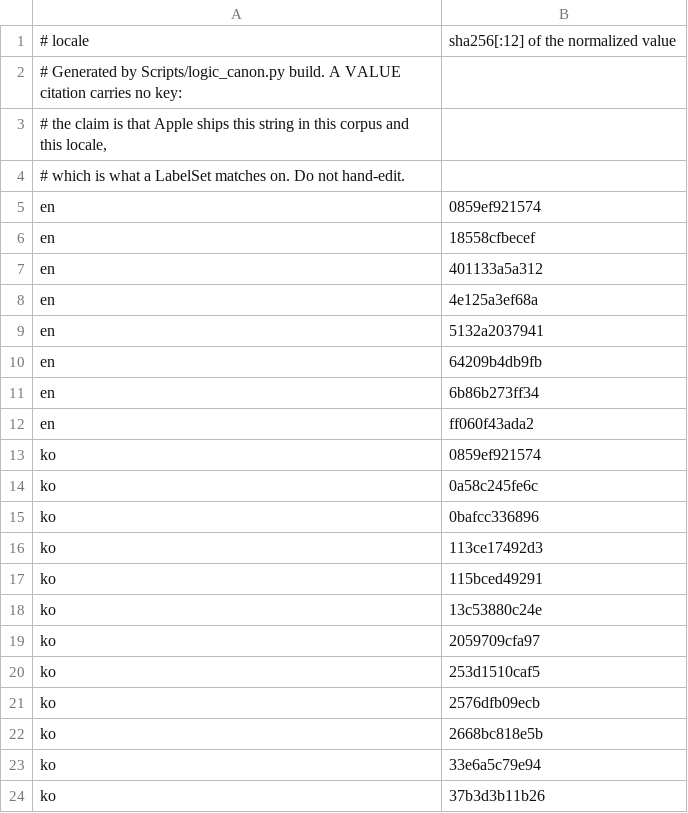
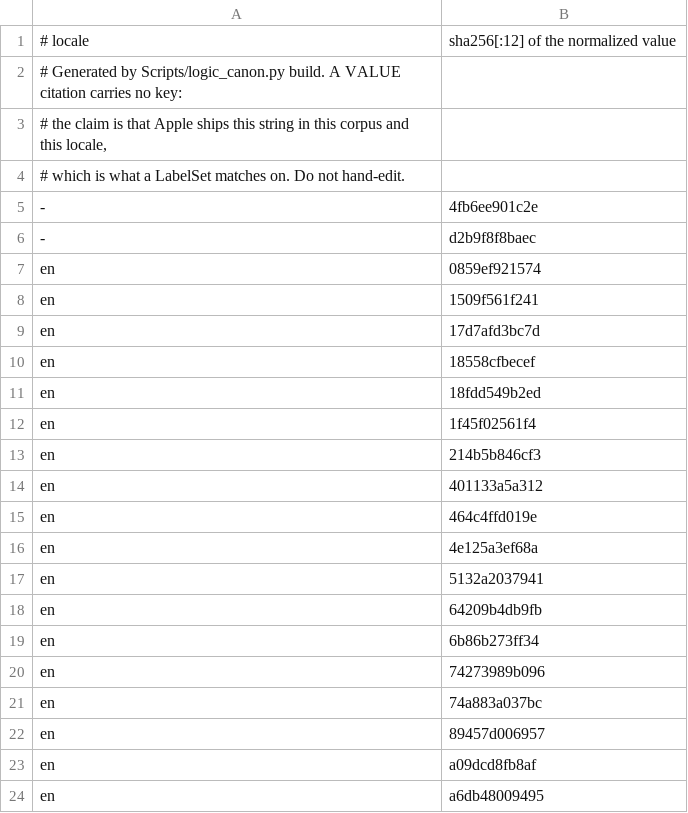
Before and after one commit to MongLong0214/logic-pro-mcp, a TSV file: docs/canon/index/niblabels.values.tsv, drawn as a sheet; only a part is shown; the shorter side is filled out with more unchanged rows; the diff covers the shown part only.

```diff
--- a/docs/canon/index/niblabels.values.tsv
+++ b/docs/canon/index/niblabels.values.tsv
@@ -4,5 +4,13 @@
 # which is what a LabelSet matches on. Do not hand-edit.
+-	4fb6ee901c2e
+-	d2b9f8f8baec
 en	0859ef921574
+en	1509f561f241
+en	17d7afd3bc7d
 en	18558cfbecef
+en	18fdd549b2ed
+en	1f45f02561f4
+en	214b5b846cf3
 en	401133a5a312
+en	464c4ffd019e
 en	4e125a3ef68a
@@ -11 +19,6 @@ en	64209b4db9fb
 en	6b86b273ff34
+en	74273989b096
+en	74a883a037bc
+en	89457d006957
+en	a09dcd8fb8af
+en	a6db48009495
```
Also changed, not shown: 10 added rows elsewhere in this file, docs/canon/index/nibstrings.values.tsv, docs/canon/index/quickhelp.values.tsv, 11 other files.
